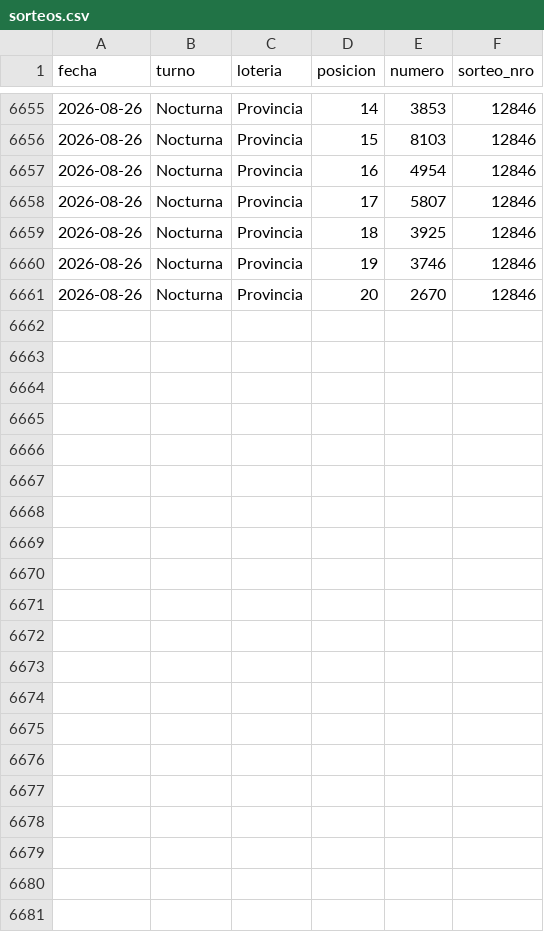
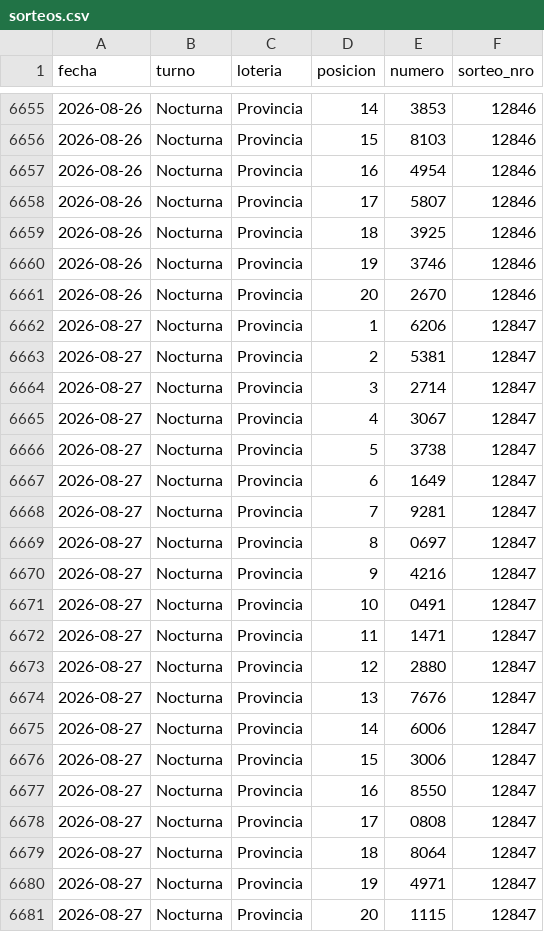
Before and after one commit to GObarrera/quiniela-predictor, a CSV file: data/sorteos.csv, drawn as a sheet; only a part is shown, gaps mark what is left out; the diff names each change by its address in the sheet, - before the commit and + after, or states it on an @@ line.

```diff
--- a/data/sorteos.csv
+++ b/data/sorteos.csv
+row 6662: 2026-08-27 | Nocturna | Provincia | 1 | 6206 | 12847
+row 6663: 2026-08-27 | Nocturna | Provincia | 2 | 5381 | 12847
+row 6664: 2026-08-27 | Nocturna | Provincia | 3 | 2714 | 12847
+row 6665: 2026-08-27 | Nocturna | Provincia | 4 | 3067 | 12847
+row 6666: 2026-08-27 | Nocturna | Provincia | 5 | 3738 | 12847
+row 6667: 2026-08-27 | Nocturna | Provincia | 6 | 1649 | 12847
+row 6668: 2026-08-27 | Nocturna | Provincia | 7 | 9281 | 12847
+row 6669: 2026-08-27 | Nocturna | Provincia | 8 | 0697 | 12847
+row 6670: 2026-08-27 | Nocturna | Provincia | 9 | 4216 | 12847
+row 6671: 2026-08-27 | Nocturna | Provincia | 10 | 0491 | 12847
+row 6672: 2026-08-27 | Nocturna | Provincia | 11 | 1471 | 12847
+row 6673: 2026-08-27 | Nocturna | Provincia | 12 | 2880 | 12847
+row 6674: 2026-08-27 | Nocturna | Provincia | 13 | 7676 | 12847
+row 6675: 2026-08-27 | Nocturna | Provincia | 14 | 6006 | 12847
+row 6676: 2026-08-27 | Nocturna | Provincia | 15 | 3006 | 12847
+row 6677: 2026-08-27 | Nocturna | Provincia | 16 | 8550 | 12847
+row 6678: 2026-08-27 | Nocturna | Provincia | 17 | 0808 | 12847
+row 6679: 2026-08-27 | Nocturna | Provincia | 18 | 8064 | 12847
+row 6680: 2026-08-27 | Nocturna | Provincia | 19 | 4971 | 12847
+row 6681: 2026-08-27 | Nocturna | Provincia | 20 | 1115 | 12847
```
Also changed, not shown: 6 other files.
